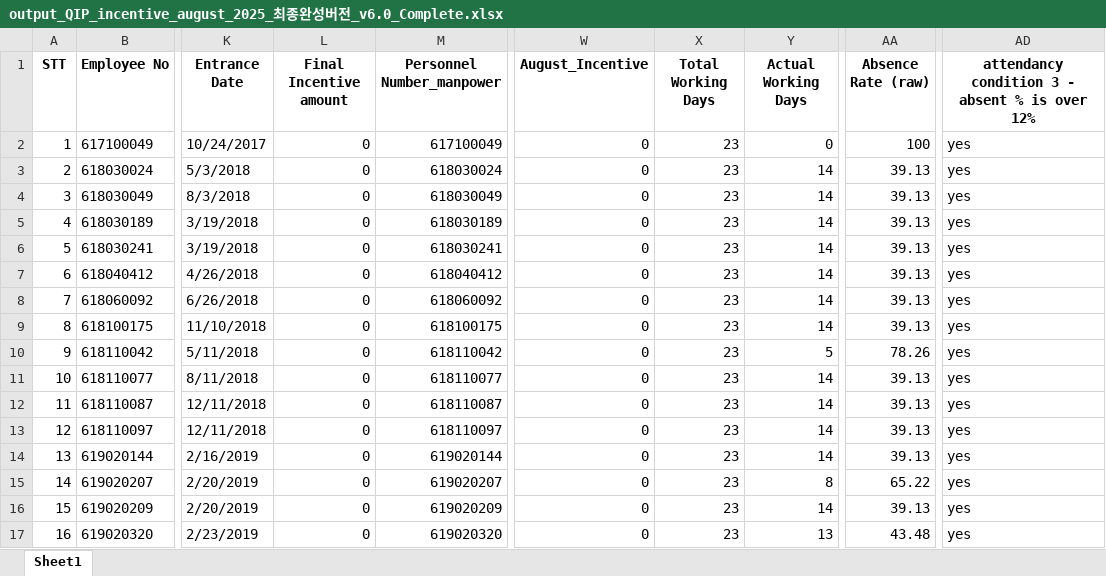
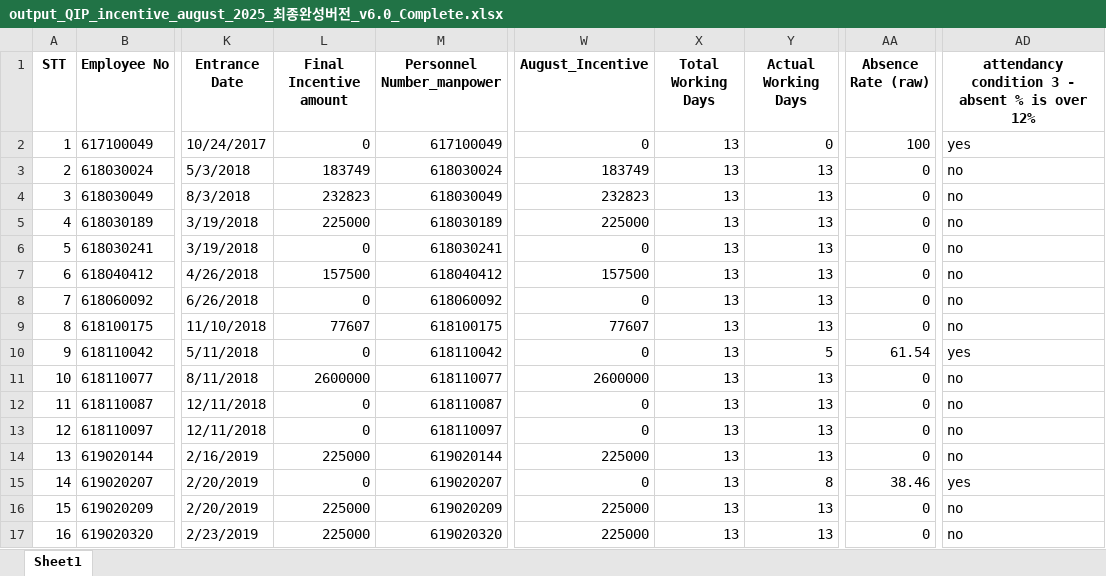
Before and after one commit to moonkaicuzui/qip-dashboard, an Excel workbook: output_files/output_QIP_incentive_august_2025_최종완성버전_v6.0_Complete.xlsx, sheet Sheet1, drawn as a sheet; only a part is shown, gaps mark what is left out; values as stored, in another font and other column widths than the file's, no borders; the diff covers the shown part only; the diff names each change by its address in the sheet, - before the commit and + after, or states it on an @@ line.

```diff
--- a/output_files/output_QIP_incentive_august_2025_최종완성버전_v6.0_Complete.xlsx (sheet Sheet1)
+++ b/output_files/output_QIP_incentive_august_2025_최종완성버전_v6.0_Complete.xlsx (sheet Sheet1)
-X2:X17 (Total Working Days): 23
+X2:X17 (Total Working Days): 13
-L3 (Final Incentive amount): 0
+L3 (Final Incentive amount): 183749
-W3 (August_Incentive): 0
+W3 (August_Incentive): 183749
-Y3:Y9 (Actual Working Days): 14
+Y3:Y9 (Actual Working Days): 13
-AA3:AA9 (Absence Rate (raw)): 39.13
+AA3:AA9 (Absence Rate (raw)): 0
-AD3:AD9: yes
+AD3:AD9: no
-L4 (Final Incentive amount): 0
+L4 (Final Incentive amount): 232823
-W4 (August_Incentive): 0
+W4 (August_Incentive): 232823
-L5 (Final Incentive amount): 0
+L5 (Final Incentive amount): 225000
-W5 (August_Incentive): 0
+W5 (August_Incentive): 225000
-L7 (Final Incentive amount): 0
+L7 (Final Incentive amount): 157500
-W7 (August_Incentive): 0
+W7 (August_Incentive): 157500
-L9 (Final Incentive amount): 0
+L9 (Final Incentive amount): 77607
-W9 (August_Incentive): 0
+W9 (August_Incentive): 77607
-AA10 (Absence Rate (raw)): 78.26
+AA10 (Absence Rate (raw)): 61.54
-L11 (Final Incentive amount): 0
+L11 (Final Incentive amount): 2600000
-W11 (August_Incentive): 0
+W11 (August_Incentive): 2600000
-Y11:Y14 (Actual Working Days): 14
+Y11:Y14 (Actual Working Days): 13
-AA11:AA14 (Absence Rate (raw)): 39.13
+AA11:AA14 (Absence Rate (raw)): 0
-AD11:AD14: yes
+AD11:AD14: no
-L14 (Final Incentive amount): 0
+L14 (Final Incentive amount): 225000
-W14 (August_Incentive): 0
+W14 (August_Incentive): 225000
-AA15 (Absence Rate (raw)): 65.22
+AA15 (Absence Rate (raw)): 38.46
-L16:L17 (Final Incentive amount): 0
+L16:L17 (Final Incentive amount): 225000
-W16:W17 (August_Incentive): 0
+W16:W17 (August_Incentive): 225000
-Y16 (Actual Working Days): 14
+Y16 (Actual Working Days): 13
-AA16 (Absence Rate (raw)): 39.13
+AA16 (Absence Rate (raw)): 0
-AD16:AD17: yes
+AD16:AD17: no
-AA17 (Absence Rate (raw)): 43.48
+AA17 (Absence Rate (raw)): 0
```
Also changed, not shown: 1800 edited cells elsewhere in this sheet, 8 other files.
